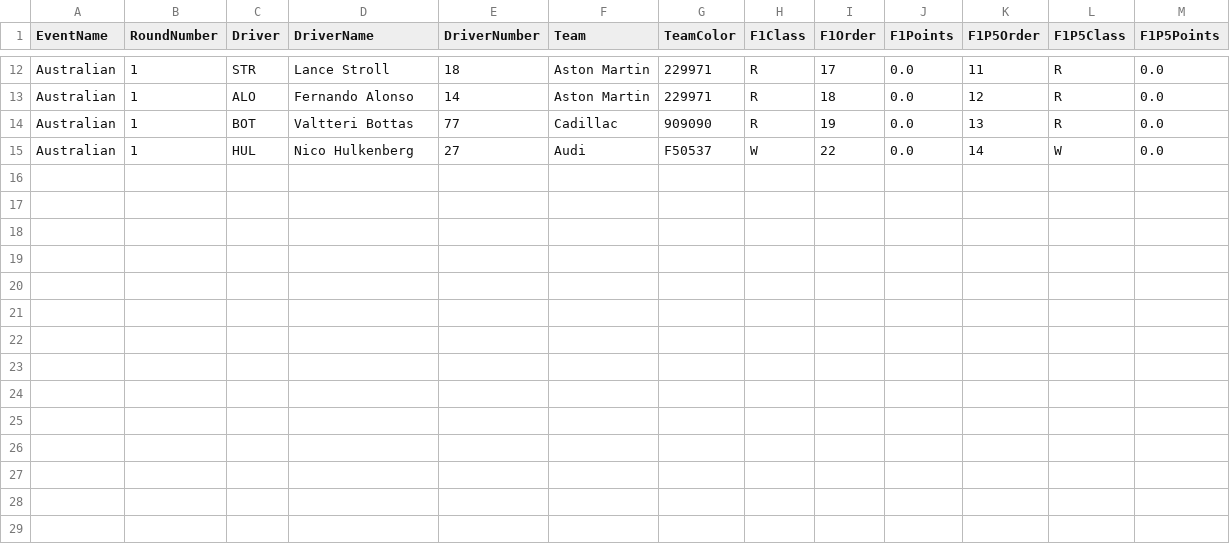
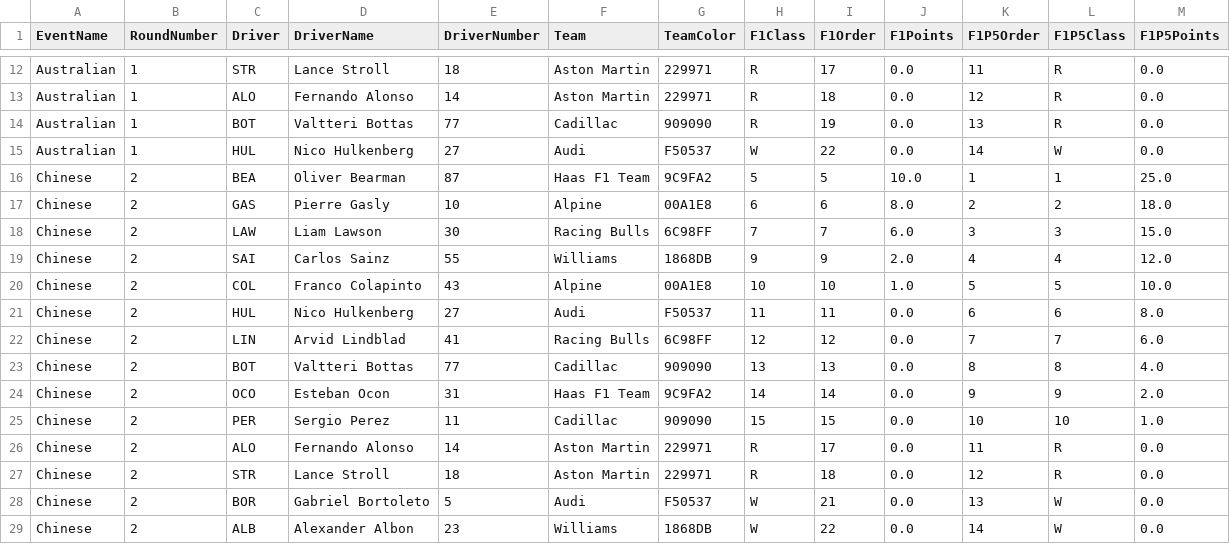
Before and after one commit to CraigAT/F1P5-Standings, a CSV file: Data/F1P5_2026_Race_Results.csv, drawn as a sheet; only a part is shown, gaps mark what is left out; the diff names each change by its address in the sheet, - before the commit and + after, or states it on an @@ line.

```diff
--- a/Data/F1P5_2026_Race_Results.csv
+++ b/Data/F1P5_2026_Race_Results.csv
+row 16: Chinese | 2 | BEA | Oliver Bearman | 87 | Haas F1 Team | 9C9FA2 | 5 | 5 | 10.0 | 1 | 1 | 25.0
+row 17: Chinese | 2 | GAS | Pierre Gasly | 10 | Alpine | 00A1E8 | 6 | 6 | 8.0 | 2 | 2 | 18.0
+row 18: Chinese | 2 | LAW | Liam Lawson | 30 | Racing Bulls | 6C98FF | 7 | 7 | 6.0 | 3 | 3 | 15.0
+row 19: Chinese | 2 | SAI | Carlos Sainz | 55 | Williams | 1868DB | 9 | 9 | 2.0 | 4 | 4 | 12.0
+row 20: Chinese | 2 | COL | Franco Colapinto | 43 | Alpine | 00A1E8 | 10 | 10 | 1.0 | 5 | 5 | 10.0
+row 21: Chinese | 2 | HUL | Nico Hulkenberg | 27 | Audi | F50537 | 11 | 11 | 0.0 | 6 | 6 | 8.0
+row 22: Chinese | 2 | LIN | Arvid Lindblad | 41 | Racing Bulls | 6C98FF | 12 | 12 | 0.0 | 7 | 7 | 6.0
+row 23: Chinese | 2 | BOT | Valtteri Bottas | 77 | Cadillac | 909090 | 13 | 13 | 0.0 | 8 | 8 | 4.0
+row 24: Chinese | 2 | OCO | Esteban Ocon | 31 | Haas F1 Team | 9C9FA2 | 14 | 14 | 0.0 | 9 | 9 | 2.0
+row 25: Chinese | 2 | PER | Sergio Perez | 11 | Cadillac | 909090 | 15 | 15 | 0.0 | 10 | 10 | 1.0
+row 26: Chinese | 2 | ALO | Fernando Alonso | 14 | Aston Martin | 229971 | R | 17 | 0.0 | 11 | R | 0.0
+row 27: Chinese | 2 | STR | Lance Stroll | 18 | Aston Martin | 229971 | R | 18 | 0.0 | 12 | R | 0.0
+row 28: Chinese | 2 | BOR | Gabriel Bortoleto | 5 | Audi | F50537 | W | 21 | 0.0 | 13 | W | 0.0
+row 29: Chinese | 2 | ALB | Alexander Albon | 23 | Williams | 1868DB | W | 22 | 0.0 | 14 | W | 0.0
```
Also changed, not shown: Data/F1P5_2026_Driver_Championship.csv, Data/F1P5_2026_Team_Championship.csv, 1 other file.
